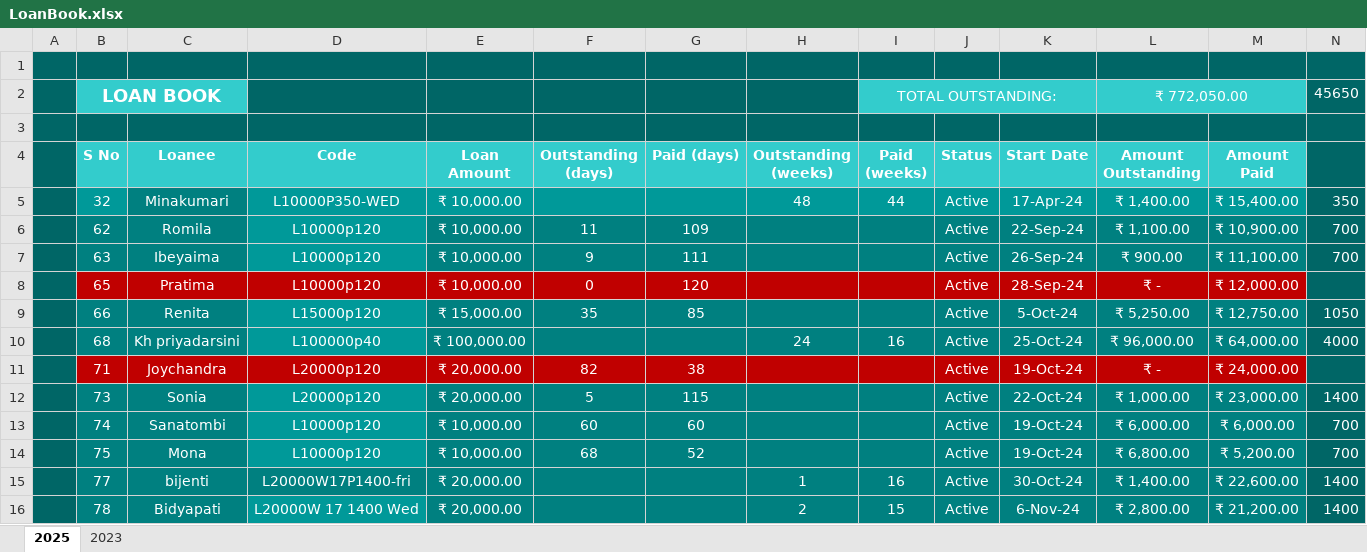
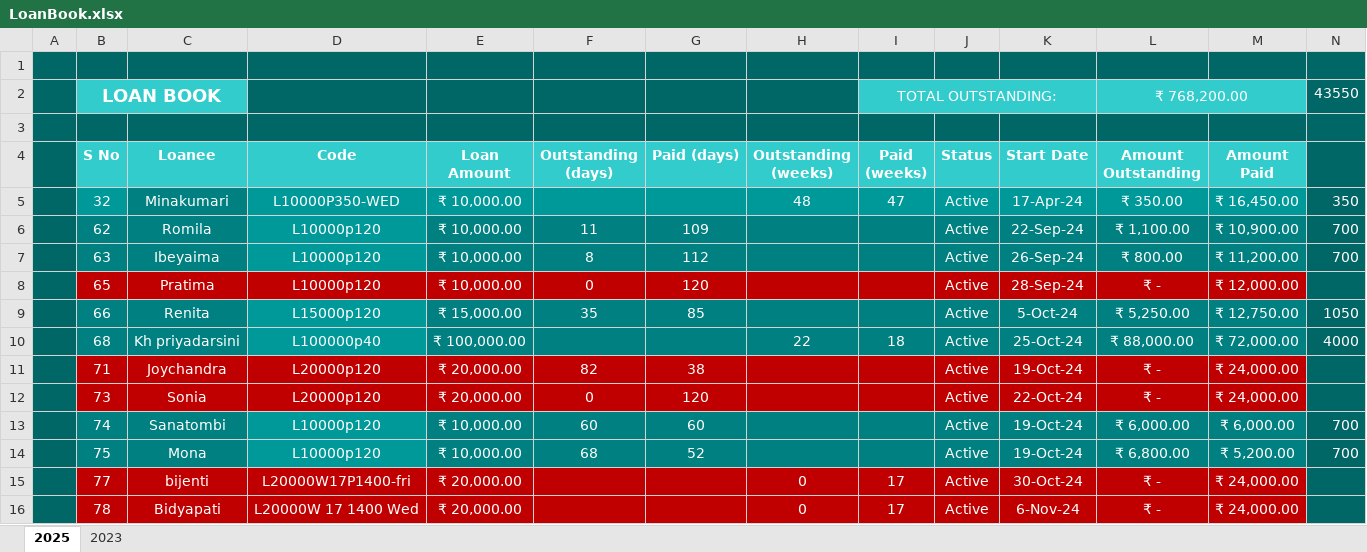
Before and after one commit to aboongm/tungfamFinance, an Excel workbook: LoanOfficer-A/LoanBook.xlsx, sheet 2025, drawn as a sheet; only a part is shown; values as stored, in another font and other column widths than the file's, no borders; the diff covers the shown part only; the diff names each change by its address in the sheet, - before the commit and + after, or states it on an @@ line.

```diff
--- a/LoanOfficer-A/LoanBook.xlsx (sheet 2025)
+++ b/LoanOfficer-A/LoanBook.xlsx (sheet 2025)
-L2 (Amount Outstanding): ₹ 772,050.00
+L2 (Amount Outstanding): ₹ 768,200.00
-N2: 45650
+N2: 43550
-I5 (Paid (weeks)): 44
+I5 (Paid (weeks)): 47
-L5 (Amount Outstanding): ₹ 1,400.00
+L5 (Amount Outstanding): ₹ 350.00
-M5 (Amount Paid): ₹ 15,400.00
+M5 (Amount Paid): ₹ 16,450.00
-F7 (Outstanding (days)): 9
+F7 (Outstanding (days)): 8
-G7 (Paid (days)): 111
+G7 (Paid (days)): 112
-L7 (Amount Outstanding): ₹ 900.00
+L7 (Amount Outstanding): ₹ 800.00
-M7 (Amount Paid): ₹ 11,100.00
+M7 (Amount Paid): ₹ 11,200.00
-H10 (Outstanding (weeks)): 24
+H10 (Outstanding (weeks)): 22
-I10 (Paid (weeks)): 16
+I10 (Paid (weeks)): 18
-L10 (Amount Outstanding): ₹ 96,000.00
+L10 (Amount Outstanding): ₹ 88,000.00
-M10 (Amount Paid): ₹ 64,000.00
+M10 (Amount Paid): ₹ 72,000.00
-B12:C12 fill: #008080
+B12:C12 fill: #C00000
-D12 fill: #009999
+D12 fill: #C00000
-E12:M12 fill: #008080
+E12:M12 fill: #C00000
-F12 (Outstanding (days)): 5
+F12 (Outstanding (days)): 0
-G12 (Paid (days)): 115
+G12 (Paid (days)): 120
-L12 (Amount Outstanding): ₹ 1,000.00
+L12 (Amount Outstanding): ₹ -
-M12 (Amount Paid): ₹ 23,000.00
+M12 (Amount Paid): ₹ 24,000.00
-N12: 1400
+N12: (empty)
-B15:M15 fill: #008080
+B15:M15 fill: #C00000
-H15 (Outstanding (weeks)): 1
+H15 (Outstanding (weeks)): 0
-I15 (Paid (weeks)): 16
+I15 (Paid (weeks)): 17
-L15 (Amount Outstanding): ₹ 1,400.00
+L15 (Amount Outstanding): ₹ -
-M15 (Amount Paid): ₹ 22,600.00
+M15 (Amount Paid): ₹ 24,000.00
-N15:N16: 1400
+N15:N16: (empty)
-B16:C16 fill: #008080
+B16:C16 fill: #C00000
-D16 fill: #009999
+D16 fill: #C00000
-E16:M16 fill: #008080
+E16:M16 fill: #C00000
-H16 (Outstanding (weeks)): 2
+H16 (Outstanding (weeks)): 0
-I16 (Paid (weeks)): 15
+I16 (Paid (weeks)): 17
-L16 (Amount Outstanding): ₹ 2,800.00
+L16 (Amount Outstanding): ₹ -
-M16 (Amount Paid): ₹ 21,200.00
+M16 (Amount Paid): ₹ 24,000.00
```
Also changed, not shown: 2 added rows and 54 edited cells elsewhere in this sheet, sheet 2023, LoanOfficer-A/2023/86 dinita.xlsx, LoanOfficer-A/2023/94 pratima.xlsx, 26 other files.
